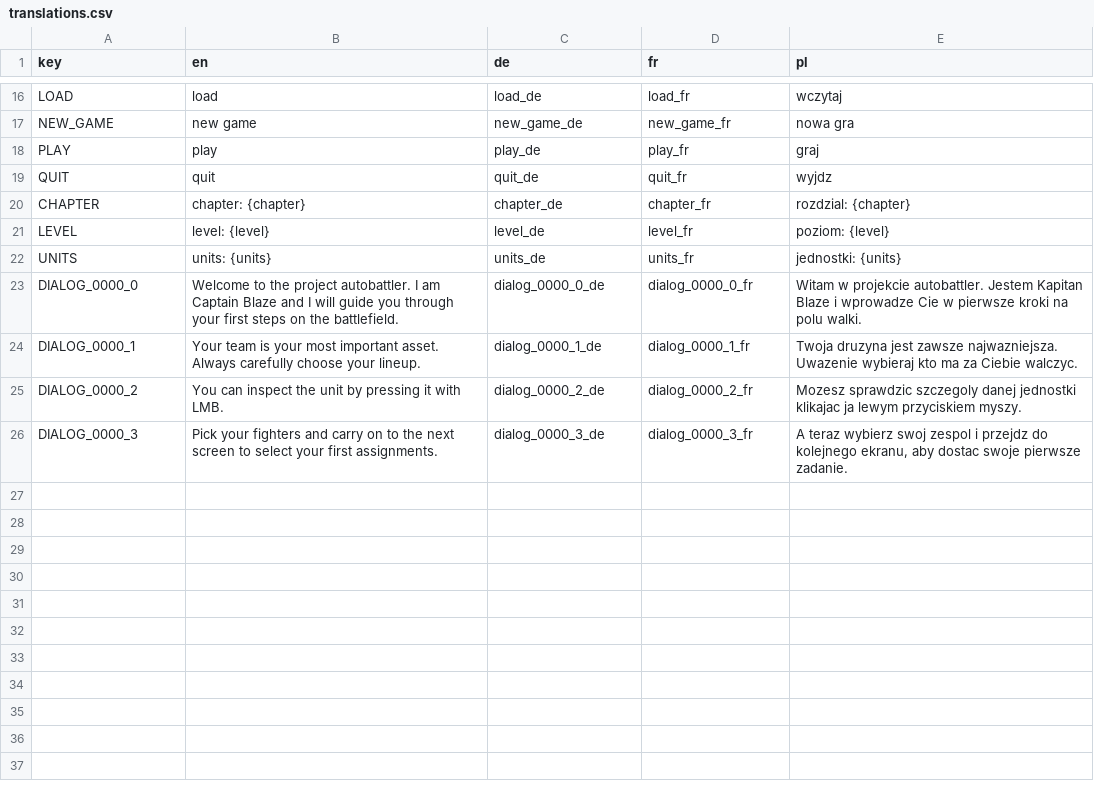
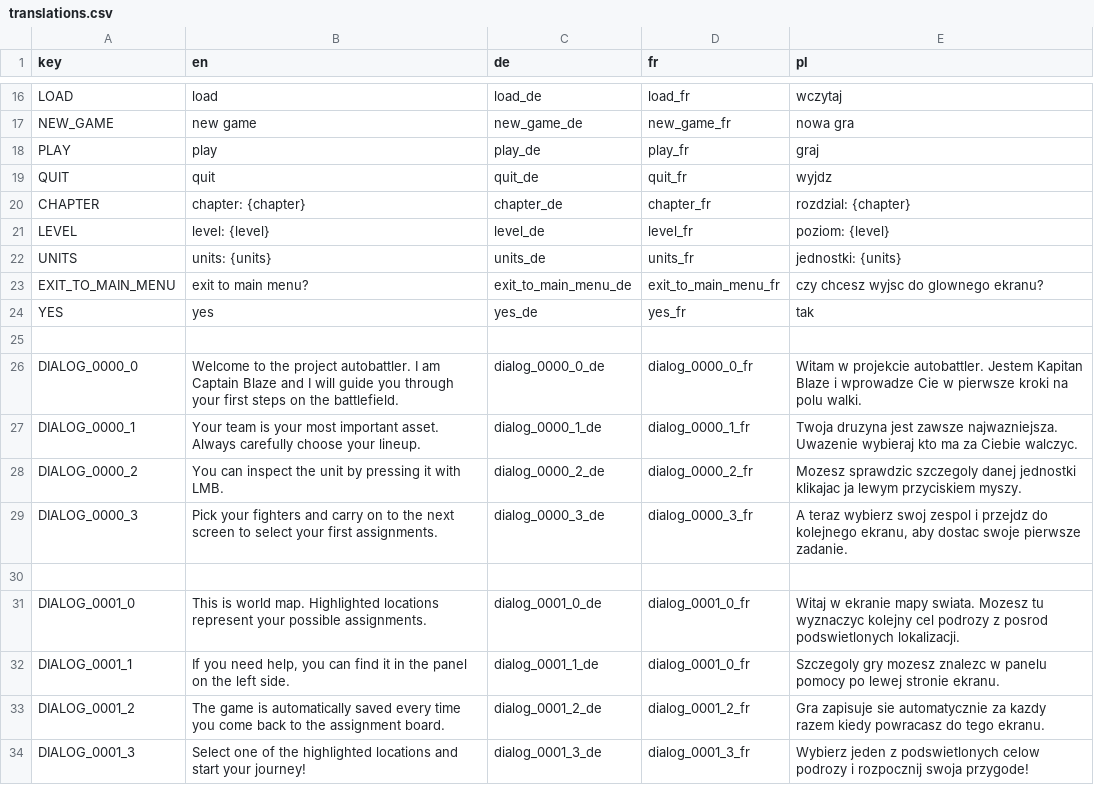
Before and after one commit to debris/autobattler, a CSV file: UI/Translations/translations.csv, drawn as a sheet; only a part is shown, gaps mark what is left out.

Commit message:
more translations

```diff
--- a/UI/Translations/translations.csv
+++ b/UI/Translations/translations.csv
@@ -22,2 +22,5 @@
 "UNITS","units: {units}","units_de","units_fr","jednostki: {units}"
+"EXIT_TO_MAIN_MENU","exit to main menu?","exit_to_main_menu_de","exit_to_main_menu_fr","czy chcesz wyjsc do glownego ekranu?"
+"YES","yes","yes_de","yes_fr","tak"
+"","","","",""
 "DIALOG_0000_0","Welcome to the project autobattler. I am Captain Blaze and I will guide you through your first steps on the battlefield.","dialog_0000_0_de","dialog_0000_0_fr","Witam w projekcie autobattler. Jestem Kapitan Blaze i wprowadze Cie w pierwsze kroki na polu walki."
@@ -26 +29,6 @@
 "DIALOG_0000_3","Pick your fighters and carry on to the next screen to select your first assignments.","dialog_0000_3_de","dialog_0000_3_fr","A teraz wybierz swoj zespol i przejdz do kolejnego ekranu, aby dostac swoje pierwsze zadanie."
+"","","","",""
+"DIALOG_0001_0","This is world map. Highlighted locations represent your possible assignments.","dialog_0001_0_de","dialog_0001_0_fr","Witaj w ekranie mapy swiata. Mozesz tu wyznaczyc kolejny cel podrozy z posrod podswietlonych lokalizacji."
+"DIALOG_0001_1","If you need help, you can find it in the panel on the left side.","dialog_0001_1_de","dialog_0001_0_fr","Szczegoly gry mozesz znalezc w panelu pomocy po lewej stronie ekranu."
+"DIALOG_0001_2","The game is automatically saved every time you come back to the assignment board.","dialog_0001_2_de","dialog_0001_2_fr","Gra zapisuje sie automatycznie za kazdy razem kiedy powracasz do tego ekranu."
+"DIALOG_0001_3","Select one of the highlighted locations and start your journey!","dialog_0001_3_de","dialog_0001_3_fr","Wybierz jeden z podswietlonych celow podrozy i rozpocznij swoja przygode!"
```
Also changed, not shown: 18 other files.
